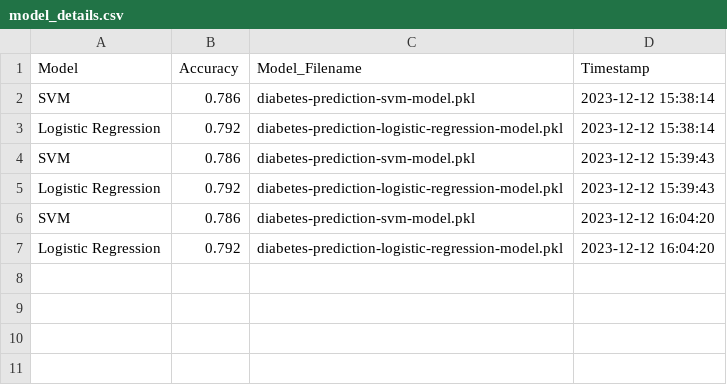
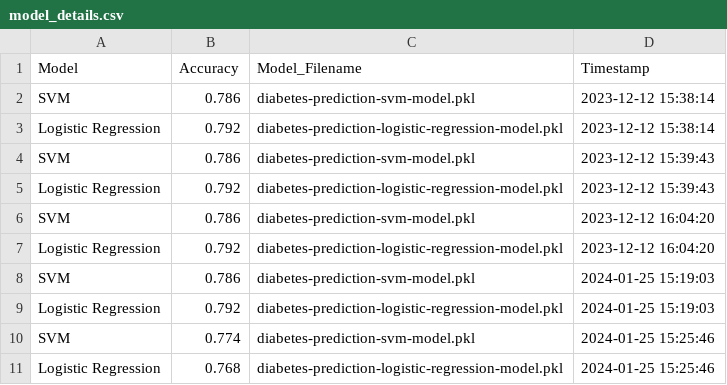
Before and after one commit to nimantha2000/Diabetes_Prediction_system_FYP, a CSV file: datasets/model_details.csv (was model_details.csv), drawn as a sheet; the diff names each change by its address in the sheet, - before the commit and + after, or states it on an @@ line.

```diff
--- a/model_details.csv
+++ b/datasets/model_details.csv
+row 8: SVM | 0.786 | diabetes-prediction-svm-model.pkl | 2024-01-25 15:19:03
+row 9: Logistic Regression | 0.792 | diabetes-prediction-logistic-regression-model.pkl | 2024-01-25 15:19:03
+row 10: SVM | 0.774 | diabetes-prediction-svm-model.pkl | 2024-01-25 15:25:46
+row 11: Logistic Regression | 0.768 | diabetes-prediction-logistic-regression-model.pkl | 2024-01-25 15:25:46
```
Also changed, not shown: 18 other files.
